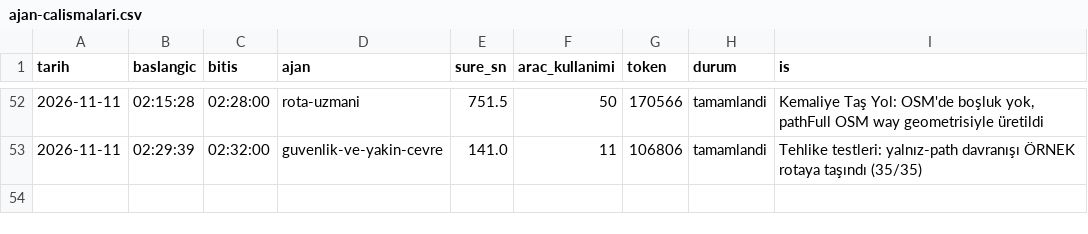
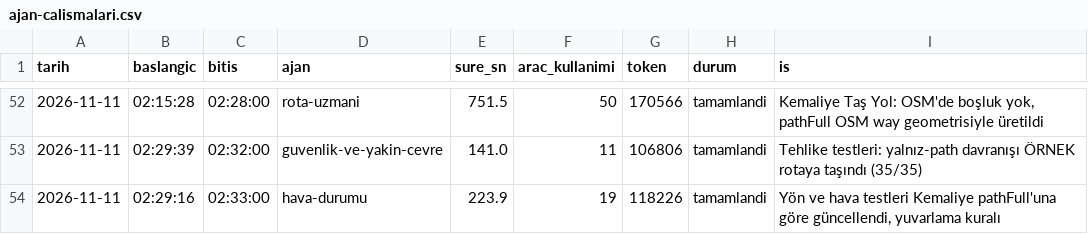
Before and after one commit to elifyrlkya10-boop/route-information, a CSV file: logs/ajan-calismalari.csv, drawn as a sheet; only a part is shown, gaps mark what is left out; the diff names each change by its address in the sheet, - before the commit and + after, or states it on an @@ line.

```diff
--- a/logs/ajan-calismalari.csv
+++ b/logs/ajan-calismalari.csv
+row 54: 2026-11-11 | 02:29:16 | 02:33:00 | hava-durumu | 223.9 | 19 | 118226 | tamamlandi | Yön ve hava testleri Kemaliye pathFull'una göre güncellendi, yuvarlama kuralı
```
Also changed, not shown: 1 other file.
